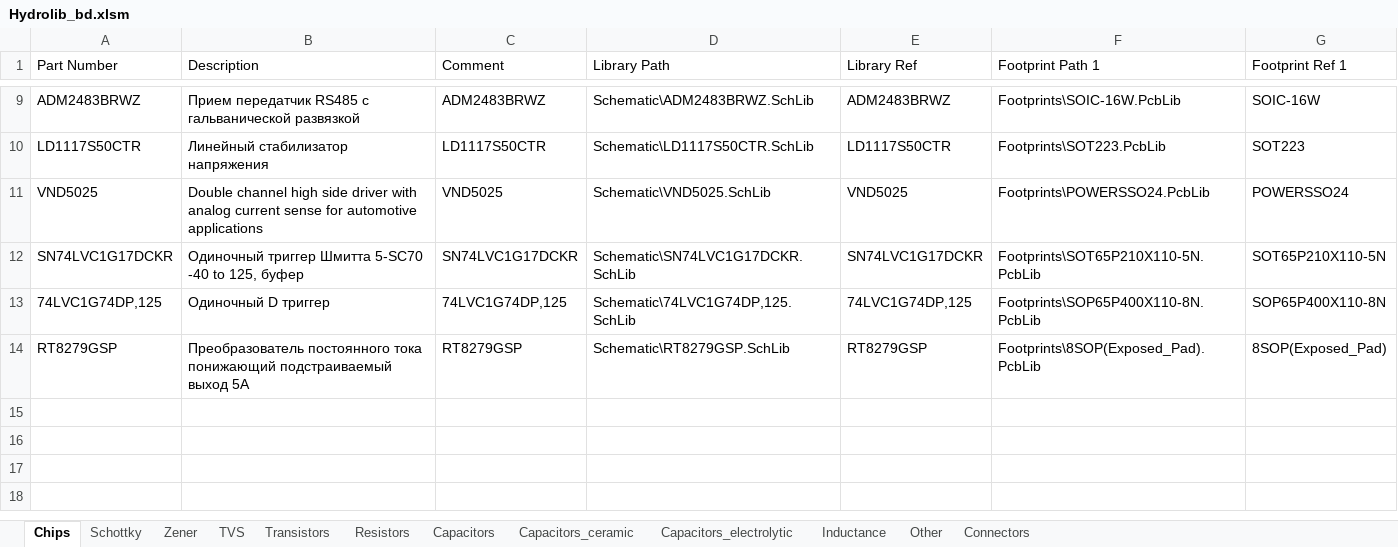
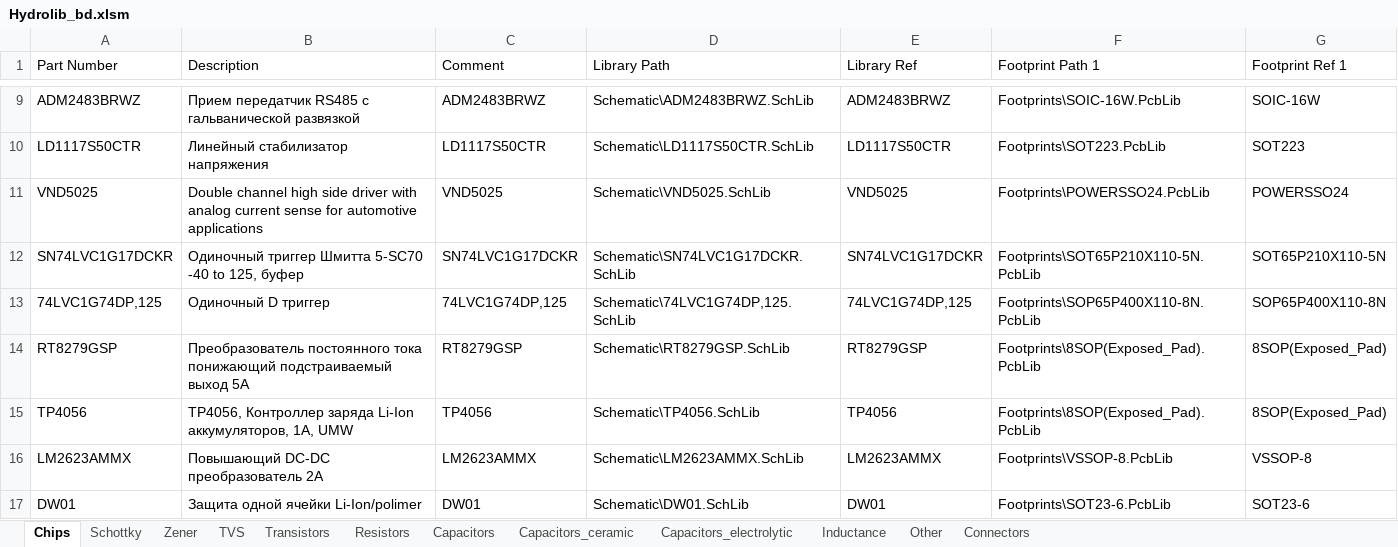
Before and after one commit to hydronautics-team/Hydrolib, an Excel workbook: Database/Hydrolib_bd.xlsm, sheet Chips, drawn as a sheet; only a part is shown, gaps mark what is left out; values as stored, in another font and other column widths than the file's, no borders; table styles not drawn; the diff names each change by its address in the sheet, - before the commit and + after, or states it on an @@ line.

```diff
--- a/Database/Hydrolib_bd.xlsm (sheet Chips)
+++ b/Database/Hydrolib_bd.xlsm (sheet Chips)
+row 15: TP4056 | TP4056, Контроллер заряда Li-Ion аккумуляторов, 1А, UMW | TP4056 | Schematic\TP4056.SchLib | TP4056 | Footprints\8SOP(Exposed_Pad).PcbLib | 8SOP(Exposed_Pad)
+row 16: LM2623AMMX | Повышающий DC-DC преобразователь 2A | LM2623AMMX | Schematic\LM2623AMMX.SchLib | LM2623AMMX | Footprints\VSSOP-8.PcbLib | VSSOP-8
+row 17: DW01 | Защита одной ячейки Li-Ion/polimer | DW01 | Schematic\DW01.SchLib | DW01 | Footprints\SOT23-6.PcbLib | SOT23-6
```
Also changed, not shown: sheet Capacitors_ceramic, sheet TVS, sheet Resistors, sheet Transistors, sheet Connectors, 14 other files.
